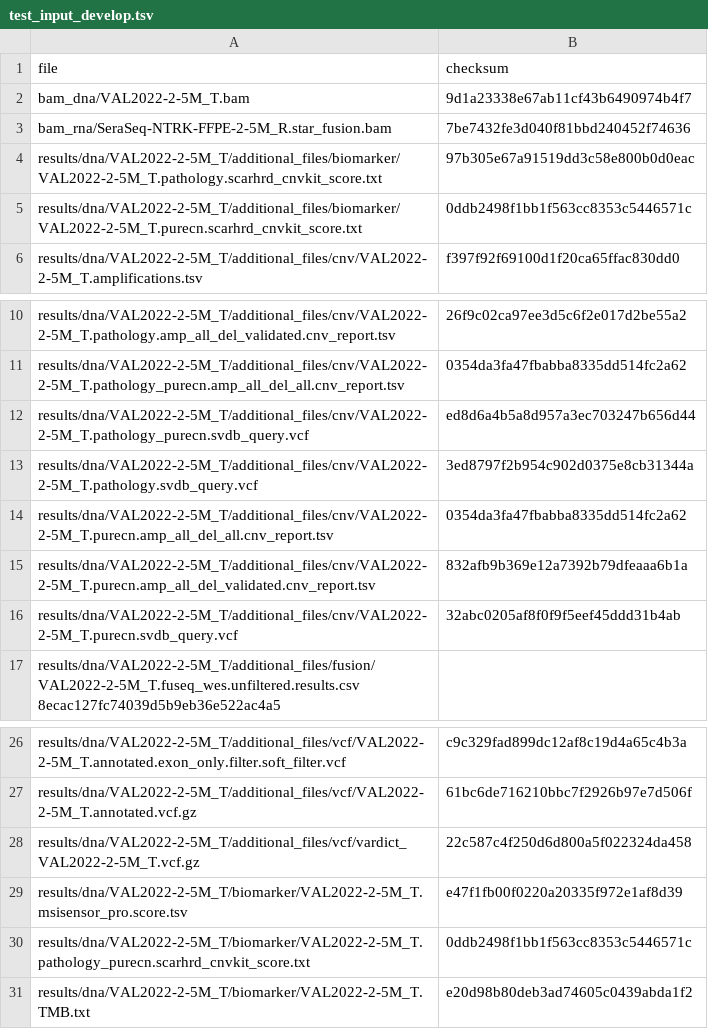
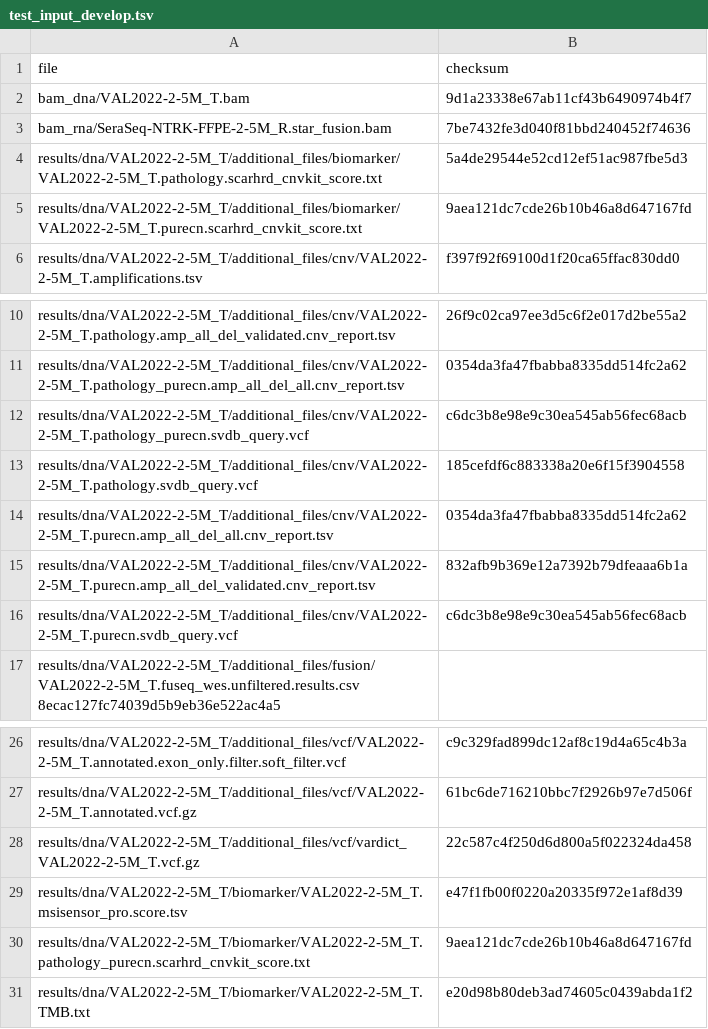
Before and after one commit to genomic-medicine-sweden/Twist_Solid, a TSV file: .tests/jenkins/test_input_develop.tsv, drawn as a sheet; only a part is shown, gaps mark what is left out.

Commit message:
test: update jenkins test files for develop

```diff
--- a/.tests/jenkins/test_input_develop.tsv
+++ b/.tests/jenkins/test_input_develop.tsv
@@ -3,4 +3,4 @@ bam_dna/VAL2022-2-5M_T.bam	9d1a23338e67ab11cf43b6490974b4f7
 bam_rna/SeraSeq-NTRK-FFPE-2-5M_R.star_fusion.bam	7be7432fe3d040f81bbd240452f74636
-results/dna/VAL2022-2-5M_T/additional_files/biomarker/VAL2022-2-5M_T.pathology.scarhrd_cnvkit_score.txt	97b305e67a91519dd3c58e800b0d0eac
-results/dna/VAL2022-2-5M_T/additional_files/biomarker/VAL2022-2-5M_T.purecn.scarhrd_cnvkit_score.txt	0ddb2498f1bb1f563cc8353c5446571c
+results/dna/VAL2022-2-5M_T/additional_files/biomarker/VAL2022-2-5M_T.pathology.scarhrd_cnvkit_score.txt	5a4de29544e52cd12ef51ac987fbe5d3
+results/dna/VAL2022-2-5M_T/additional_files/biomarker/VAL2022-2-5M_T.purecn.scarhrd_cnvkit_score.txt	9aea121dc7cde26b10b46a8d647167fd
 results/dna/VAL2022-2-5M_T/additional_files/cnv/VAL2022-2-5M_T.amplifications.tsv	f397f92f69100d1f20ca65ffac830dd0
@@ -11,7 +11,7 @@ results/dna/VAL2022-2-5M_T/additional_files/cnv/VAL2022-2-5M_T.pathology.amp_all
 results/dna/VAL2022-2-5M_T/additional_files/cnv/VAL2022-2-5M_T.pathology_purecn.amp_all_del_all.cnv_report.tsv	0354da3fa47fbabba8335dd514fc2a62
-results/dna/VAL2022-2-5M_T/additional_files/cnv/VAL2022-2-5M_T.pathology_purecn.svdb_query.vcf	ed8d6a4b5a8d957a3ec703247b656d44
-results/dna/VAL2022-2-5M_T/additional_files/cnv/VAL2022-2-5M_T.pathology.svdb_query.vcf	3ed8797f2b954c902d0375e8cb31344a
+results/dna/VAL2022-2-5M_T/additional_files/cnv/VAL2022-2-5M_T.pathology_purecn.svdb_query.vcf	c6dc3b8e98e9c30ea545ab56fec68acb
+results/dna/VAL2022-2-5M_T/additional_files/cnv/VAL2022-2-5M_T.pathology.svdb_query.vcf	185cefdf6c883338a20e6f15f3904558
 results/dna/VAL2022-2-5M_T/additional_files/cnv/VAL2022-2-5M_T.purecn.amp_all_del_all.cnv_report.tsv	0354da3fa47fbabba8335dd514fc2a62
 results/dna/VAL2022-2-5M_T/additional_files/cnv/VAL2022-2-5M_T.purecn.amp_all_del_validated.cnv_report.tsv	832afb9b369e12a7392b79dfeaaa6b1a
-results/dna/VAL2022-2-5M_T/additional_files/cnv/VAL2022-2-5M_T.purecn.svdb_query.vcf	32abc0205af8f0f9f5eef45ddd31b4ab
+results/dna/VAL2022-2-5M_T/additional_files/cnv/VAL2022-2-5M_T.purecn.svdb_query.vcf	c6dc3b8e98e9c30ea545ab56fec68acb
 results/dna/VAL2022-2-5M_T/additional_files/fusion/VAL2022-2-5M_T.fuseq_wes.unfiltered.results.csv  8ecac127fc74039d5b9eb36e522ac4a5
@@ -29,3 +29,3 @@ results/dna/VAL2022-2-5M_T/additional_files/vcf/vardict_VAL2022-2-5M_T.vcf.gz	22
 results/dna/VAL2022-2-5M_T/biomarker/VAL2022-2-5M_T.msisensor_pro.score.tsv	e47f1fb00f0220a20335f972e1af8d39
-results/dna/VAL2022-2-5M_T/biomarker/VAL2022-2-5M_T.pathology_purecn.scarhrd_cnvkit_score.txt	0ddb2498f1bb1f563cc8353c5446571c
+results/dna/VAL2022-2-5M_T/biomarker/VAL2022-2-5M_T.pathology_purecn.scarhrd_cnvkit_score.txt	9aea121dc7cde26b10b46a8d647167fd
 results/dna/VAL2022-2-5M_T/biomarker/VAL2022-2-5M_T.TMB.txt	e20d98b80deb3ad74605c0439abda1f2
```
